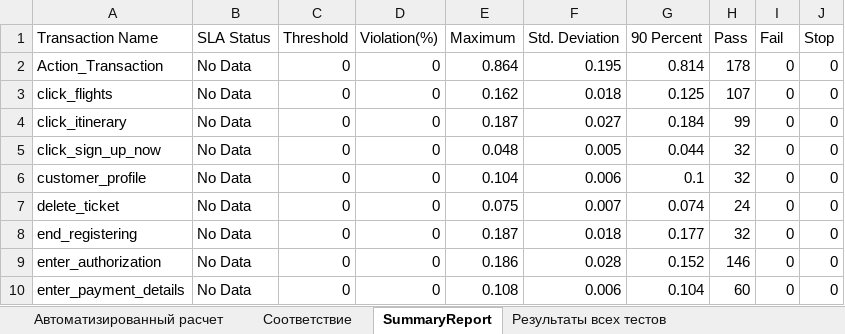
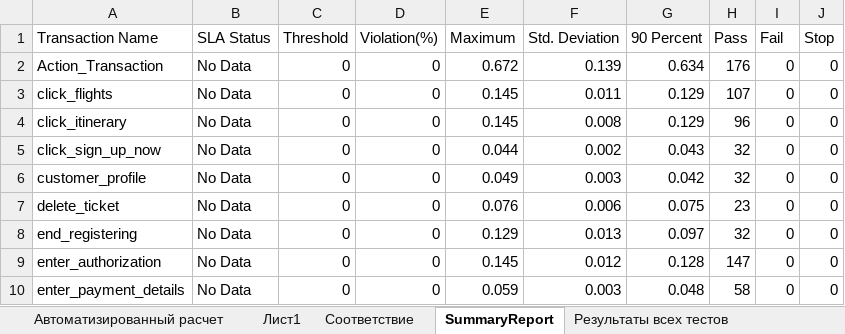
Before and after one commit to KennyMatthews/Studies, an Excel workbook: Documets/WebTours Профиль нагрузки_v1.2 (Новая статистика) (1).xlsx, sheet SummaryReport, drawn as a sheet; only a part is shown; values as stored, in another font and other column widths than the file's, no borders; the diff covers the shown part only; the diff names each change by its address in the sheet, - before the commit and + after, or states it on an @@ line.

```diff
--- a/Documets/WebTours Профиль нагрузки_v1.2 (Новая статистика) (1).xlsx (sheet SummaryReport)
+++ b/Documets/WebTours Профиль нагрузки_v1.2 (Новая статистика) (1).xlsx (sheet SummaryReport)
+sheet tab: Лист1
-E2 (Maximum): 0.864
+E2 (Maximum): 0.672
-F2 (Std. Deviation): 0.195
+F2 (Std. Deviation): 0.139
-G2 (90 Percent): 0.814
+G2 (90 Percent): 0.634
-H2 (Pass): 178
+H2 (Pass): 176
-E3 (Maximum): 0.162
+E3 (Maximum): 0.145
-F3 (Std. Deviation): 0.018
+F3 (Std. Deviation): 0.011
-G3 (90 Percent): 0.125
+G3 (90 Percent): 0.129
-E4 (Maximum): 0.187
+E4 (Maximum): 0.145
-F4 (Std. Deviation): 0.027
+F4 (Std. Deviation): 0.008
-G4 (90 Percent): 0.184
+G4 (90 Percent): 0.129
-H4 (Pass): 99
+H4 (Pass): 96
-E5 (Maximum): 0.048
+E5 (Maximum): 0.044
-F5 (Std. Deviation): 0.005
+F5 (Std. Deviation): 0.002
-G5 (90 Percent): 0.044
+G5 (90 Percent): 0.043
-E6 (Maximum): 0.104
+E6 (Maximum): 0.049
-F6 (Std. Deviation): 0.006
+F6 (Std. Deviation): 0.003
-G6 (90 Percent): 0.1
+G6 (90 Percent): 0.042
-E7 (Maximum): 0.075
+E7 (Maximum): 0.076
-F7 (Std. Deviation): 0.007
+F7 (Std. Deviation): 0.006
-G7 (90 Percent): 0.074
+G7 (90 Percent): 0.075
-H7 (Pass): 24
+H7 (Pass): 23
-E8 (Maximum): 0.187
+E8 (Maximum): 0.129
-F8 (Std. Deviation): 0.018
+F8 (Std. Deviation): 0.013
-G8 (90 Percent): 0.177
+G8 (90 Percent): 0.097
-E9 (Maximum): 0.186
+E9 (Maximum): 0.145
-F9 (Std. Deviation): 0.028
+F9 (Std. Deviation): 0.012
-G9 (90 Percent): 0.152
+G9 (90 Percent): 0.128
-H9 (Pass): 146
+H9 (Pass): 147
-E10 (Maximum): 0.108
+E10 (Maximum): 0.059
-F10 (Std. Deviation): 0.006
+F10 (Std. Deviation): 0.003
-G10 (90 Percent): 0.104
+G10 (90 Percent): 0.048
-H10 (Pass): 60
+H10 (Pass): 58
```
Also changed, not shown: 36 edited cells elsewhere in this sheet, sheet Автоматизированный расчет, sheet Соответствие.
